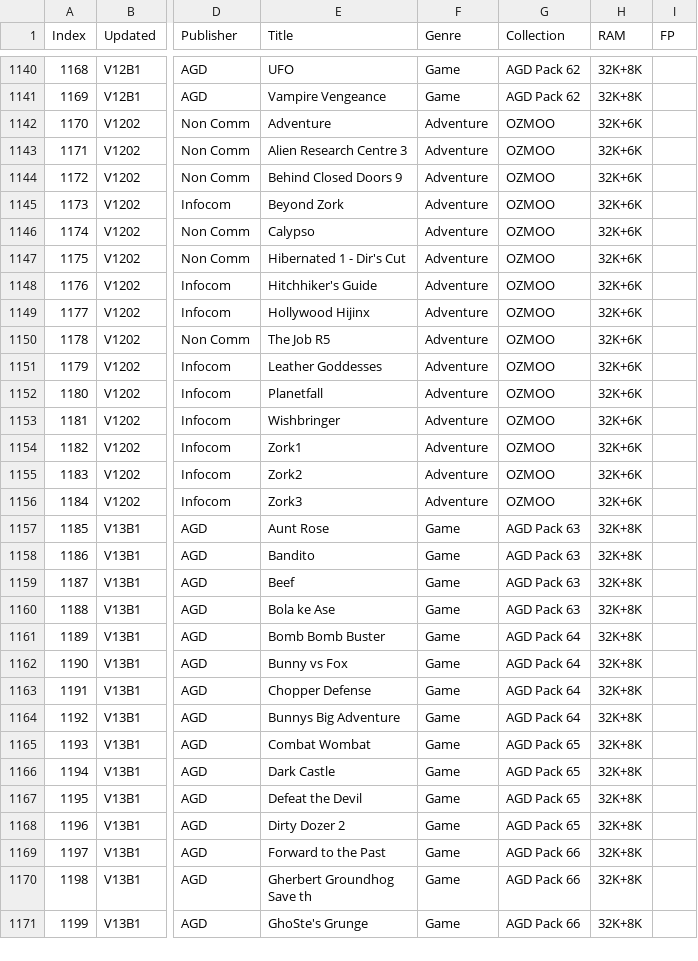
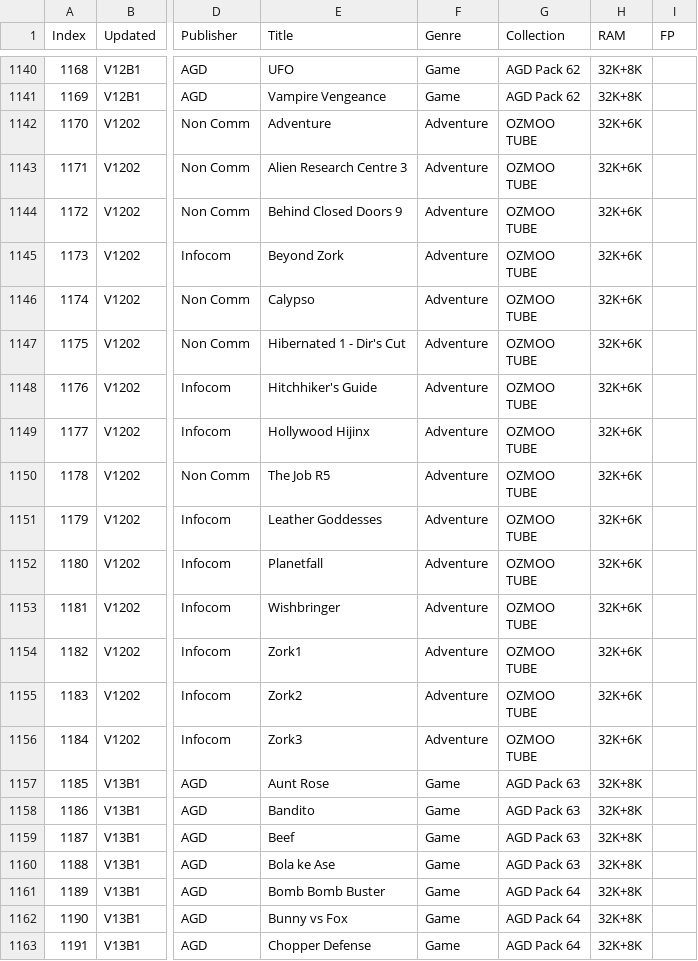
Before and after one commit to hoglet67/AtomSoftwareArchive, a CSV file: catalog/AtomSoftwareCatalog.csv, drawn as a sheet; only a part is shown, gaps mark what is left out; the shorter side is filled out with more unchanged rows; ↵ is a line break in a cell; the diff names each change by its address in the sheet, - before the commit and + after, or states it on an @@ line.

Commit message:
Catalog: Add OZMOO titles into TUBE collection

```diff
--- a/catalog/AtomSoftwareCatalog.csv
+++ b/catalog/AtomSoftwareCatalog.csv
-G1142:G1156 (Collection): OZMOO
+G1142:G1156 (Collection): OZMOO ↵ TUBE
```
